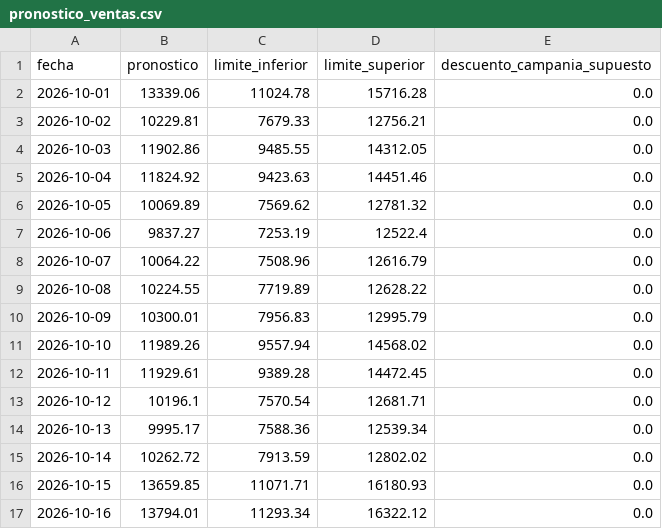
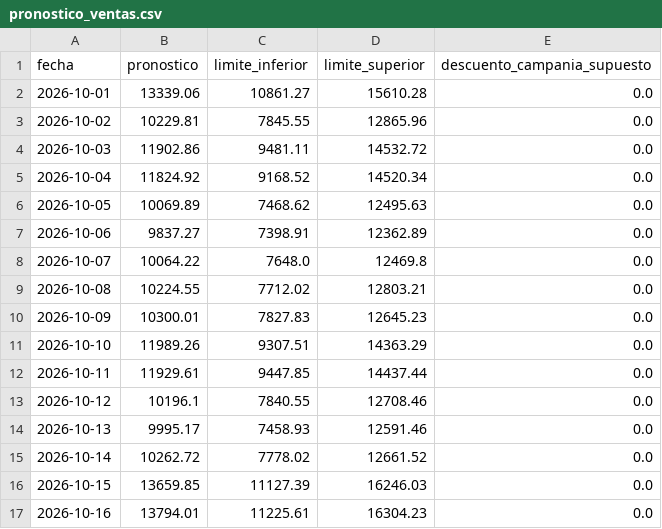
Before and after one commit to FernanRojasR/sportsmart, a CSV file: reports/pronostico_ventas.csv, drawn as a sheet; only a part is shown; the diff covers the shown part only.

```diff
--- a/reports/pronostico_ventas.csv
+++ b/reports/pronostico_ventas.csv
@@ -1,17 +1,17 @@
 fecha,pronostico,limite_inferior,limite_superior,descuento_campania_supuesto
-2026-10-01,13339.06,11024.78,15716.28,0.0
-2026-10-02,10229.81,7679.33,12756.21,0.0
-2026-10-03,11902.86,9485.55,14312.05,0.0
-2026-10-04,11824.92,9423.63,14451.46,0.0
-2026-10-05,10069.89,7569.62,12781.32,0.0
-2026-10-06,9837.27,7253.19,12522.4,0.0
-2026-10-07,10064.22,7508.96,12616.79,0.0
-2026-10-08,10224.55,7719.89,12628.22,0.0
-2026-10-09,10300.01,7956.83,12995.79,0.0
-2026-10-10,11989.26,9557.94,14568.02,0.0
-2026-10-11,11929.61,9389.28,14472.45,0.0
-2026-10-12,10196.1,7570.54,12681.71,0.0
-2026-10-13,9995.17,7588.36,12539.34,0.0
-2026-10-14,10262.72,7913.59,12802.02,0.0
-2026-10-15,13659.85,11071.71,16180.93,0.0
-2026-10-16,13794.01,11293.34,16322.12,0.0
+2026-10-01,13339.06,10861.27,15610.28,0.0
+2026-10-02,10229.81,7845.55,12865.96,0.0
+2026-10-03,11902.86,9481.11,14532.72,0.0
+2026-10-04,11824.92,9168.52,14520.34,0.0
+2026-10-05,10069.89,7468.62,12495.63,0.0
+2026-10-06,9837.27,7398.91,12362.89,0.0
+2026-10-07,10064.22,7648.0,12469.8,0.0
+2026-10-08,10224.55,7712.02,12803.21,0.0
+2026-10-09,10300.01,7827.83,12645.23,0.0
+2026-10-10,11989.26,9307.51,14363.29,0.0
+2026-10-11,11929.61,9447.85,14437.44,0.0
+2026-10-12,10196.1,7840.55,12708.46,0.0
+2026-10-13,9995.17,7458.93,12591.46,0.0
+2026-10-14,10262.72,7778.02,12661.52,0.0
+2026-10-15,13659.85,11127.39,16246.03,0.0
+2026-10-16,13794.01,11225.61,16304.23,0.0
```
Also changed, not shown: 148 edited cells elsewhere in this file, 9 other files.
